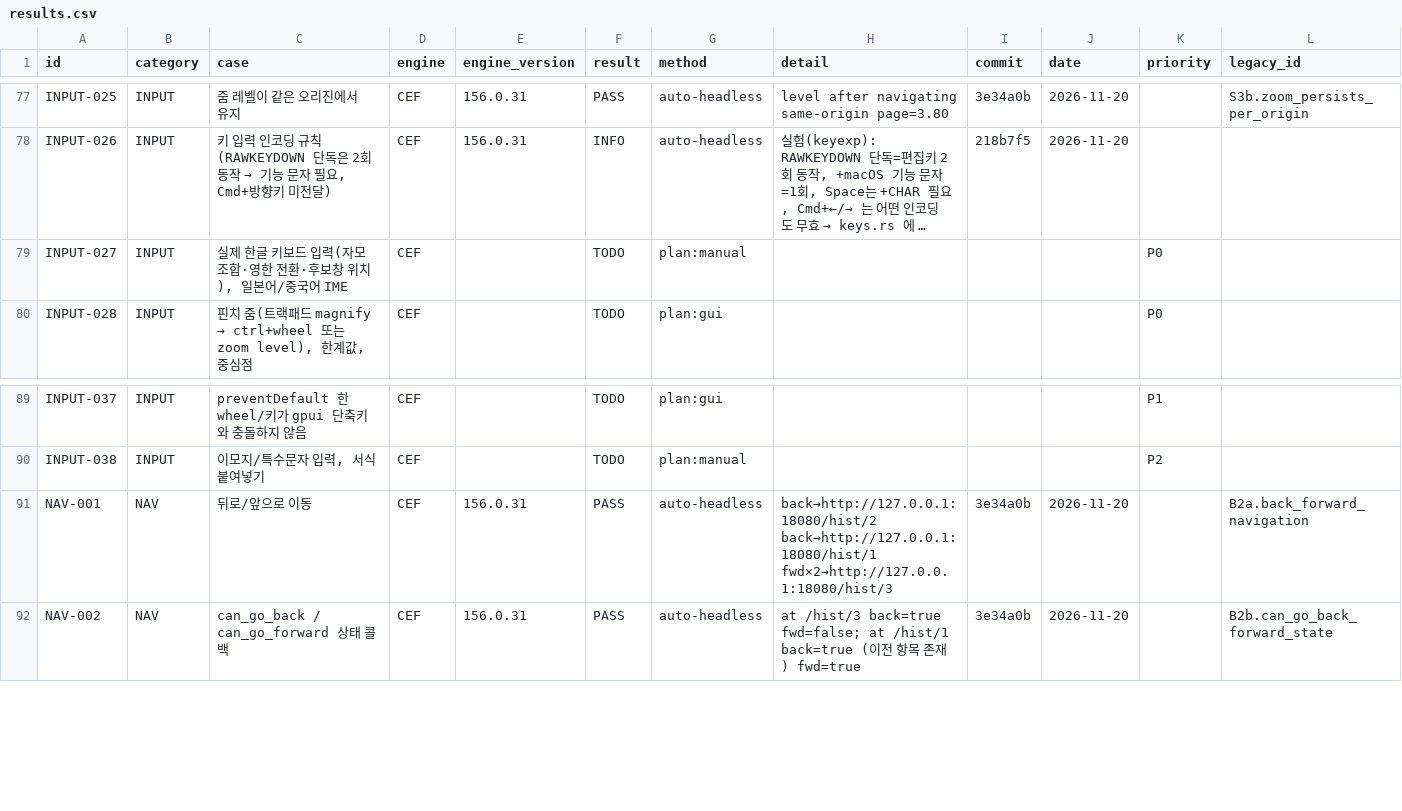
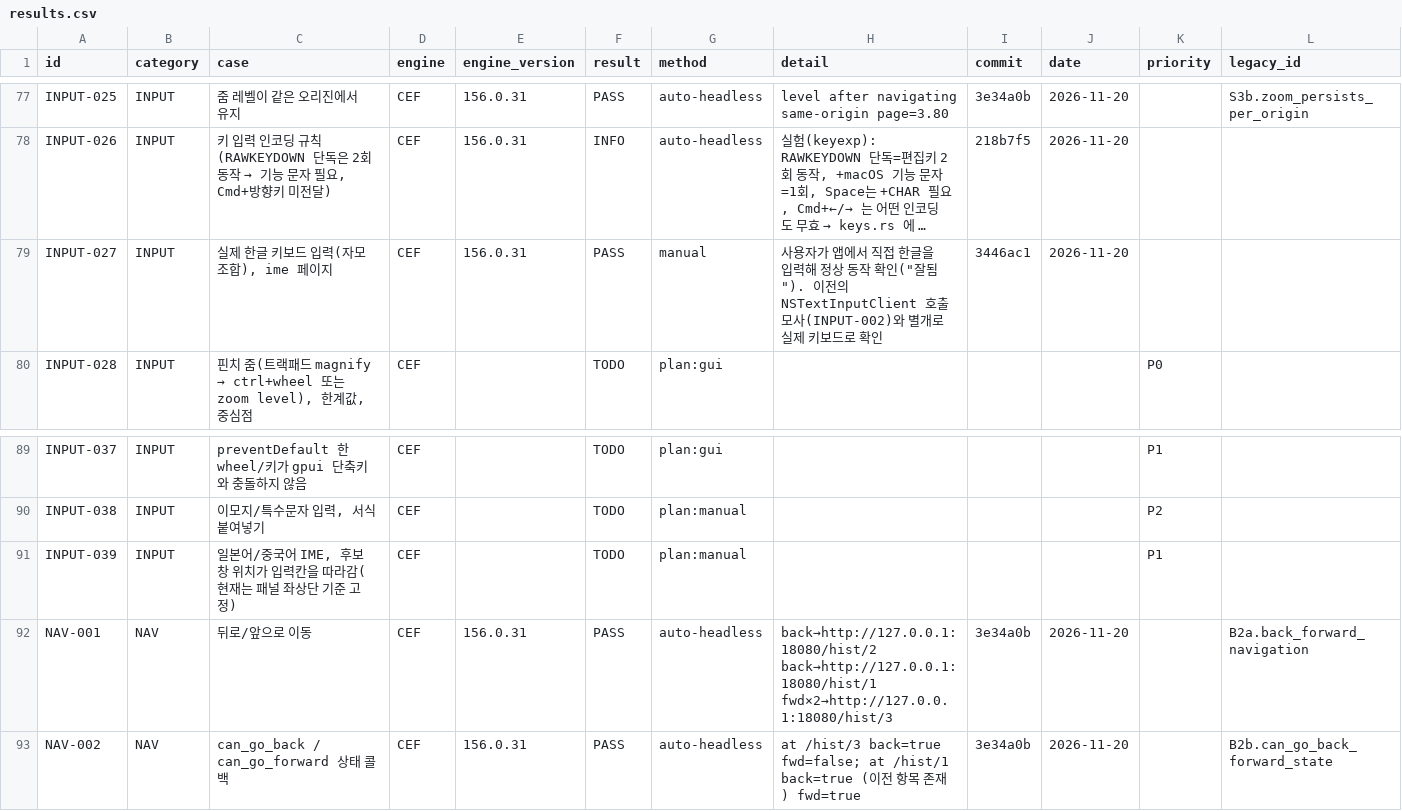
Before and after one commit to lkh0310kr/workspace-rust, a CSV file: docs/verification/results.csv, drawn as a sheet; only a part is shown, gaps mark what is left out; long unchanged cells end in …; the diff names each change by its address in the sheet, - before the commit and + after, or states it on an @@ line.

```diff
--- a/docs/verification/results.csv
+++ b/docs/verification/results.csv
-C79 (case): 실제 한글 키보드 입력(자모 조합·영한 전환·후보창 위치), 일본어/중국어 IME
+C79 (case): 실제 한글 키보드 입력(자모 조합), ime 페이지
-E79 (engine_version): (empty)
+E79 (engine_version): 156.0.31
-F79 (result): TODO
+F79 (result): PASS
-G79 (method): plan:manual
+G79 (method): manual
-H79 (detail): (empty)
+H79 (detail): 사용자가 앱에서 직접 한글을 입력해 정상 동작 확인("잘됨"). 이전의 NSTextInputClient 호출 모사(INPUT-002)와 별개로 실제 키보드로 확인
-I79 (commit): (empty)
+I79 (commit): 3446ac1
-J79 (date): (empty)
+J79 (date): 2026-11-20
-K79 (priority): P0
+K79 (priority): (empty)
+row 91: INPUT-039 | INPUT | 일본어/중국어 IME, 후보 창 위치가 입력칸을 따라감(현재는 패널 좌상단 기준 고정) | CEF |  | TODO | plan:manual |  |  |  | P1
```
Also changed, not shown: 2 other files.
